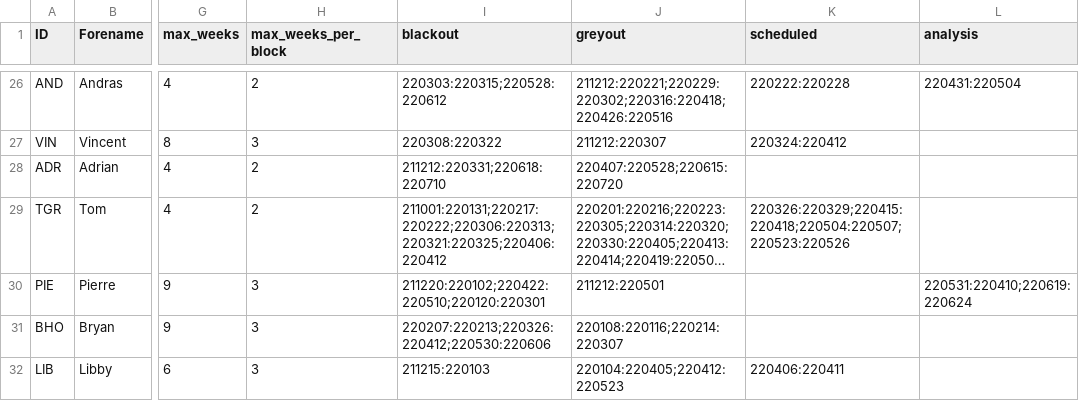
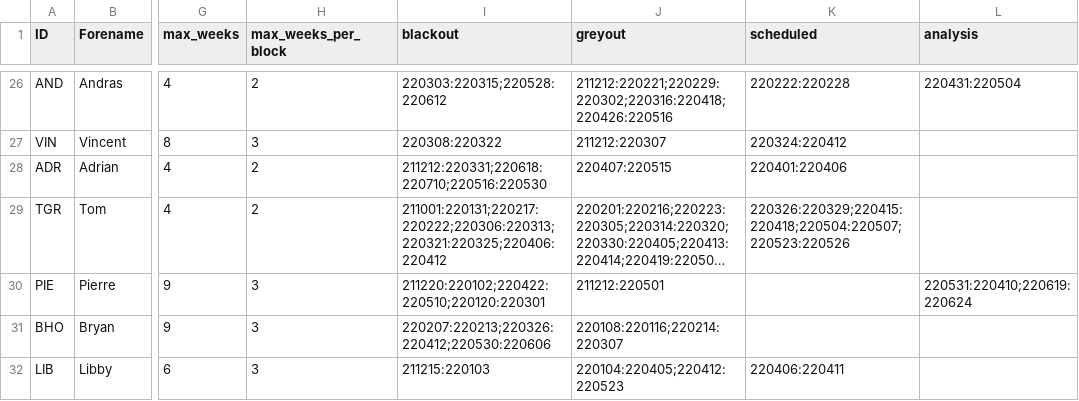
Before and after one commit to AGlasse/timeliner, a CSV file: inputs/staff.csv, drawn as a sheet; only a part is shown, gaps mark what is left out; long unchanged cells end in …; the diff names each change by its address in the sheet, - before the commit and + after, or states it on an @@ line.

Commit message:
25/1/22 - Updated Adrian's blackout and mandatory on console dates.

```diff
--- a/inputs/staff.csv
+++ b/inputs/staff.csv
-I28 (blackout): 211212:220331;220618:220710
+I28 (blackout): 211212:220331;220618:220710;220516:220530
-J28 (greyout): 220407:220528;220615:220720
+J28 (greyout): 220407:220515
-K28 (scheduled): (empty)
+K28 (scheduled): 220401:220406
```
Also changed, not shown: outputs/shift_plan_basis.csv, 2 other files.
